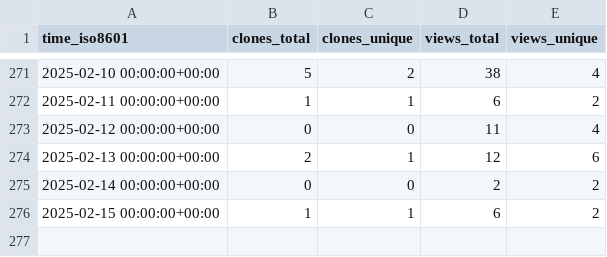
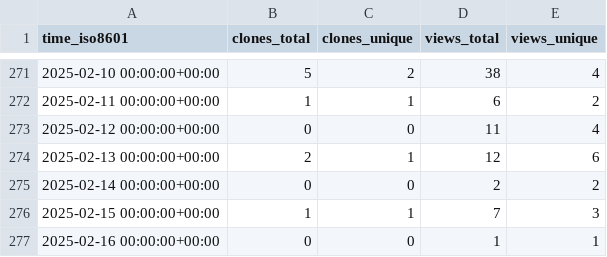
Before and after one commit to meetbryce/open-source-slack-ai--gh-stats, a CSV file: meetbryce/open-source-slack-ai/ghrs-data/views_clones_aggregate.csv, drawn as a sheet; only a part is shown, gaps mark what is left out.

```diff
--- a/meetbryce/open-source-slack-ai/ghrs-data/views_clones_aggregate.csv
+++ b/meetbryce/open-source-slack-ai/ghrs-data/views_clones_aggregate.csv
@@ -275,2 +275,3 @@ time_iso8601,clones_total,clones_unique,views_total,views_unique
 2025-02-14 00:00:00+00:00,0,0,2,2
-2025-02-15 00:00:00+00:00,1,1,6,2
+2025-02-15 00:00:00+00:00,1,1,7,3
+2025-02-16 00:00:00+00:00,0,0,1,1
```
Also changed, not shown: 1 other file.
